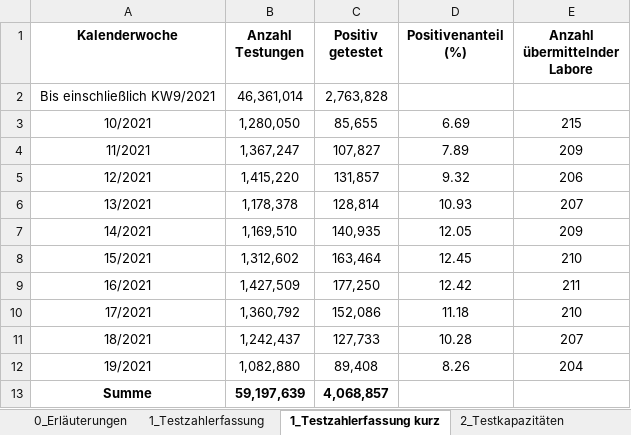
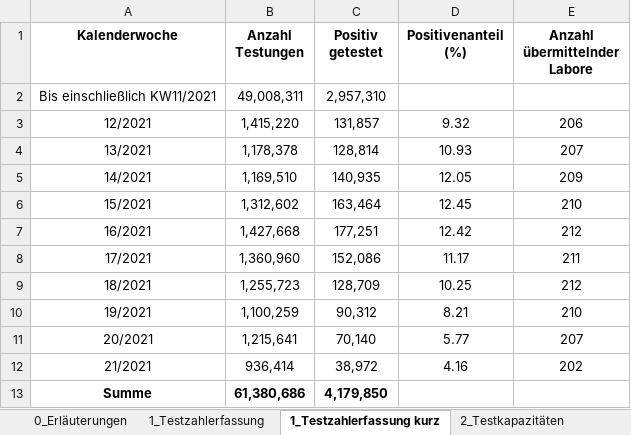
Before and after one commit to GarunWindtotem/Auswertung_Covid_19, an Excel workbook: input/Testzahlen-gesamt.xlsx, sheet 1_Testzahlerfassung kurz, drawn as a sheet; values as stored, in another font and other column widths than the file's, no borders; removed rows and columns are numbered as before the commit, all else as after; the diff names each change by its address in the sheet, - before the commit and + after, or states it on an @@ line.

```diff
--- a/input/Testzahlen-gesamt.xlsx (sheet 1_Testzahlerfassung kurz)
+++ b/input/Testzahlen-gesamt.xlsx (sheet 1_Testzahlerfassung kurz)
-row 2: Bis einschließlich KW9/2021 | 46,361,014 | 2,763,828
-row 3: 10/2021 | 1,280,050 | 85,655 | 6.69 | 215
-row 4: 11/2021 | 1,367,247 | 107,827 | 7.89 | 209
+row 2: Bis einschließlich KW11/2021 | 49,008,311 | 2,957,310
-B7 (Anzahl Testungen): 1,427,509
+B7 (Anzahl Testungen): 1,427,668
-C7 (Positiv getestet): 177,250
+C7 (Positiv getestet): 177,251
-E7 (Anzahl übermittelnder Labore): 211
+E7 (Anzahl übermittelnder Labore): 212
-B8 (Anzahl Testungen): 1,360,792
+B8 (Anzahl Testungen): 1,360,960
-D8 (Positivenanteil (%)): 11.18
+D8 (Positivenanteil (%)): 11.17
-E8 (Anzahl übermittelnder Labore): 210
+E8 (Anzahl übermittelnder Labore): 211
-B9 (Anzahl Testungen): 1,242,437
+B9 (Anzahl Testungen): 1,255,723
-C9 (Positiv getestet): 127,733
+C9 (Positiv getestet): 128,709
-D9 (Positivenanteil (%)): 10.28
+D9 (Positivenanteil (%)): 10.25
-E9 (Anzahl übermittelnder Labore): 207
+E9 (Anzahl übermittelnder Labore): 212
-B10 (Anzahl Testungen): 1,082,880
+B10 (Anzahl Testungen): 1,100,259
-C10 (Positiv getestet): 89,408
+C10 (Positiv getestet): 90,312
-D10 (Positivenanteil (%)): 8.26
+D10 (Positivenanteil (%)): 8.21
-E10 (Anzahl übermittelnder Labore): 204
+E10 (Anzahl übermittelnder Labore): 210
+row 11: 20/2021 | 1,215,641 | 70,140 | 5.77 | 207
+row 12: 21/2021 | 936,414 | 38,972 | 4.16 | 202
-B13 (Anzahl Testungen): 59,197,639
+B13 (Anzahl Testungen): 61,380,686
-C13 (Positiv getestet): 4,068,857
+C13 (Positiv getestet): 4,179,850
```
Also changed, not shown: sheet 2_Testkapazitäten kurz, sheet 2_Testkapazitäten, sheet 1_Testzahlerfassung, sheet 3_Probenrückstau, charts or pictures, input/Impfquotenmonitoring.xlsx, 54 other files.
